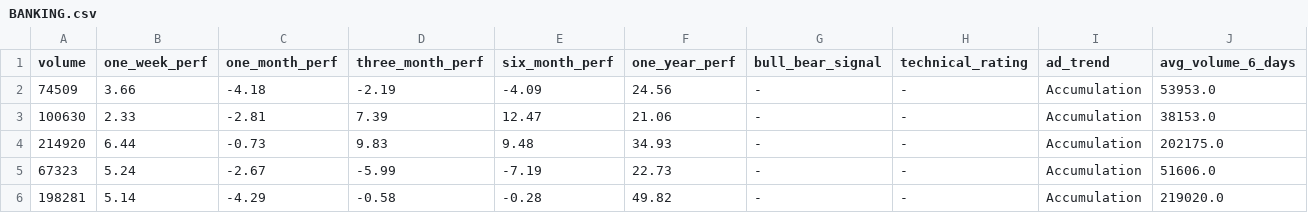
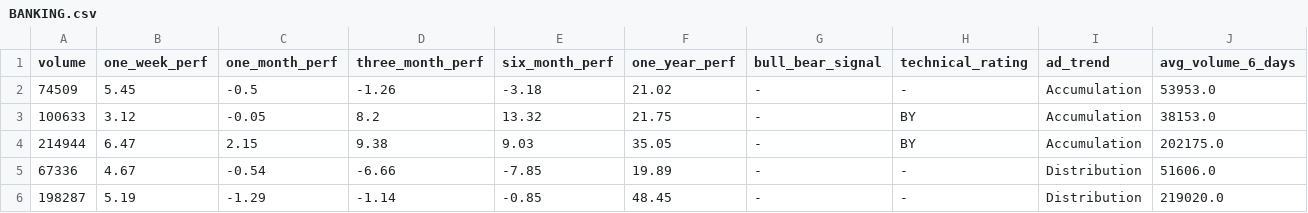
Before and after one commit to subediparas5/nepse-signaling, a CSV file: data/BANKING.csv, drawn as a sheet; only a part is shown; the diff covers the shown part only; the diff names each change by its address in the sheet, - before the commit and + after, or states it on an @@ line.

```diff
--- a/data/BANKING.csv
+++ b/data/BANKING.csv
-B2 (one_week_perf): 3.66
+B2 (one_week_perf): 5.45
-C2 (one_month_perf): -4.18
+C2 (one_month_perf): -0.5
-D2 (three_month_perf): -2.19
+D2 (three_month_perf): -1.26
-E2 (six_month_perf): -4.09
+E2 (six_month_perf): -3.18
-F2 (one_year_perf): 24.56
+F2 (one_year_perf): 21.02
-A3 (volume): 100630
+A3 (volume): 100633
-B3 (one_week_perf): 2.33
+B3 (one_week_perf): 3.12
-C3 (one_month_perf): -2.81
+C3 (one_month_perf): -0.05
-D3 (three_month_perf): 7.39
+D3 (three_month_perf): 8.2
-E3 (six_month_perf): 12.47
+E3 (six_month_perf): 13.32
-F3 (one_year_perf): 21.06
+F3 (one_year_perf): 21.75
-H3:H4 (technical_rating): -
+H3:H4 (technical_rating): BY
-A4 (volume): 214920
+A4 (volume): 214944
-B4 (one_week_perf): 6.44
+B4 (one_week_perf): 6.47
-C4 (one_month_perf): -0.73
+C4 (one_month_perf): 2.15
-D4 (three_month_perf): 9.83
+D4 (three_month_perf): 9.38
-E4 (six_month_perf): 9.48
+E4 (six_month_perf): 9.03
-F4 (one_year_perf): 34.93
+F4 (one_year_perf): 35.05
-A5 (volume): 67323
+A5 (volume): 67336
-B5 (one_week_perf): 5.24
+B5 (one_week_perf): 4.67
-C5 (one_month_perf): -2.67
+C5 (one_month_perf): -0.54
-D5 (three_month_perf): -5.99
+D5 (three_month_perf): -6.66
-E5 (six_month_perf): -7.19
+E5 (six_month_perf): -7.85
-F5 (one_year_perf): 22.73
+F5 (one_year_perf): 19.89
-I5:I6 (ad_trend): Accumulation
+I5:I6 (ad_trend): Distribution
-A6 (volume): 198281
+A6 (volume): 198287
-B6 (one_week_perf): 5.14
+B6 (one_week_perf): 5.19
-C6 (one_month_perf): -4.29
+C6 (one_month_perf): -1.29
-D6 (three_month_perf): -0.58
+D6 (three_month_perf): -1.14
-E6 (six_month_perf): -0.28
+E6 (six_month_perf): -0.85
-F6 (one_year_perf): 49.82
+F6 (one_year_perf): 48.45
```
Also changed, not shown: 90 edited cells elsewhere in this file, data/DEVBANK.csv, data/FINANCE.csv, 9 other files.
